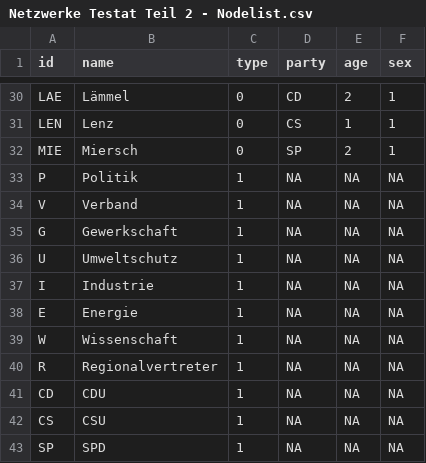
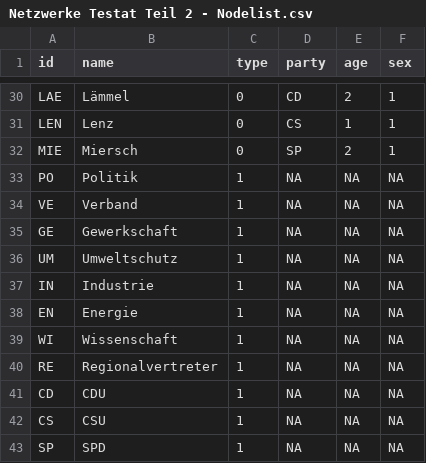
Before and after one commit to tobiasbachmann/kohlekommission, a CSV file: Netzwerke Testat Teil 2 - Nodelist.csv, drawn as a sheet; only a part is shown, gaps mark what is left out; the diff covers the shown part only.

```diff
--- a/Netzwerke Testat Teil 2 - Nodelist.csv
+++ b/Netzwerke Testat Teil 2 - Nodelist.csv
@@ -32,10 +32,10 @@ LEN,Lenz,0,CS,1,1
 MIE,Miersch,0,SP,2,1
-P,Politik,1,NA,NA,NA
-V,Verband,1,NA,NA,NA
-G,Gewerkschaft,1,NA,NA,NA
-U,Umweltschutz,1,NA,NA,NA
-I,Industrie,1,NA,NA,NA
-E,Energie,1,NA,NA,NA
-W,Wissenschaft,1,NA,NA,NA
-R,Regionalvertreter,1,NA,NA,NA
+PO,Politik,1,NA,NA,NA
+VE,Verband,1,NA,NA,NA
+GE,Gewerkschaft,1,NA,NA,NA
+UM,Umweltschutz,1,NA,NA,NA
+IN,Industrie,1,NA,NA,NA
+EN,Energie,1,NA,NA,NA
+WI,Wissenschaft,1,NA,NA,NA
+RE,Regionalvertreter,1,NA,NA,NA
 CD,CDU,1,NA,NA,NA
```
Also changed, not shown: 25 edited cells elsewhere in this file, Netzwerke Testat Teil 2 - Edgelist.csv.
